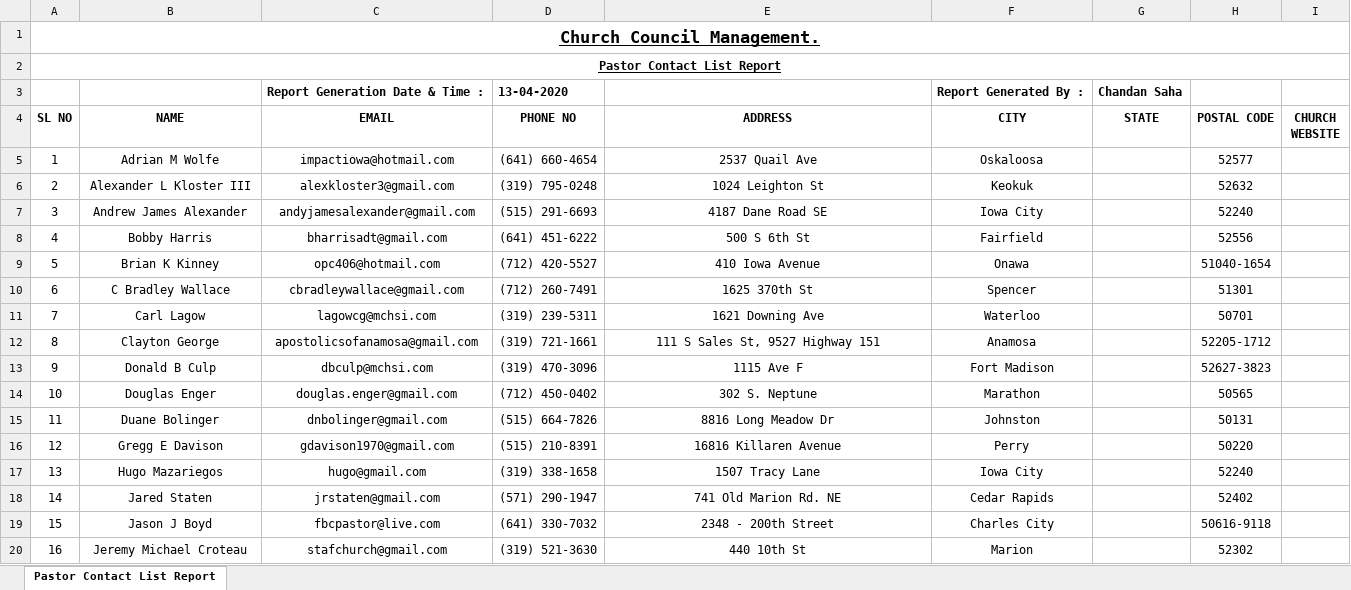
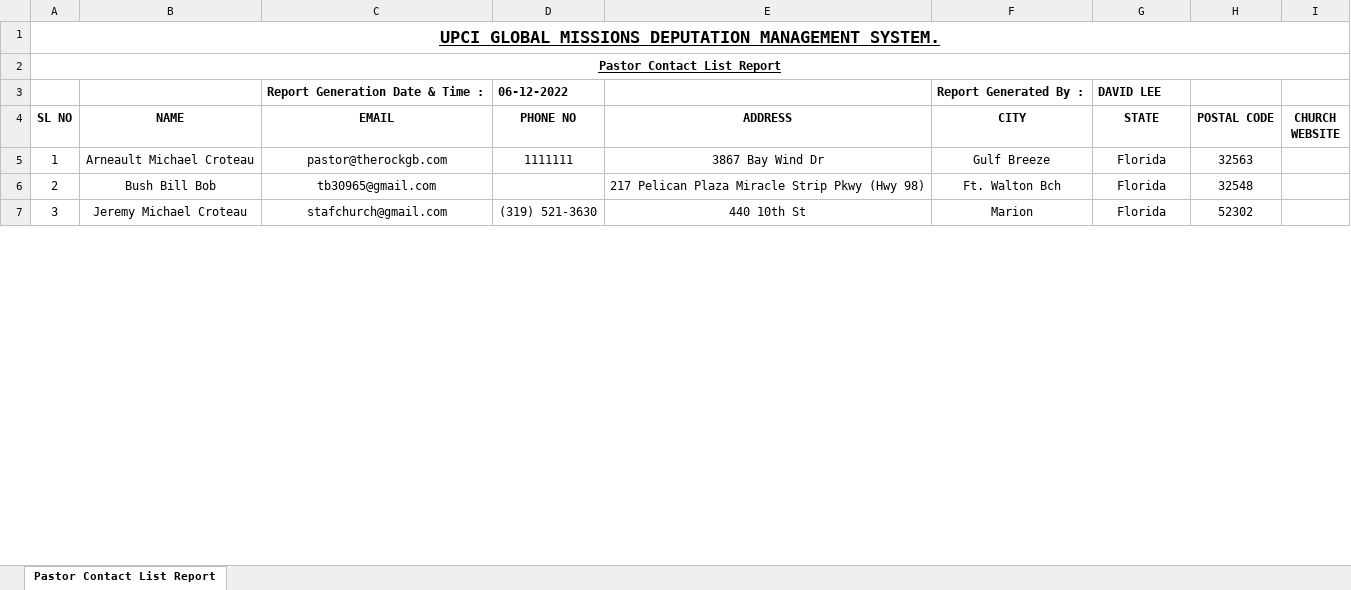
Before and after one commit to GMDeputation/gmdeputation, an Excel workbook: src/SFA/wwwroot/resources/reports/Pastor Contact List Report.xlsx, sheet Pastor Contact List Report, drawn as a sheet; only a part is shown; values as stored, in another font and other column widths than the file's, no borders; removed rows and columns are numbered as before the commit, all else as after; the diff covers the shown part only; the diff names each change by its address in the sheet, - before the commit and + after, or states it on an @@ line.

Commit message:
Added export PDF and Word to all Reports.
Will need to test them all once data is inputted. Some reports had no data so I was not able to test them.

```diff
--- a/src/SFA/wwwroot/resources/reports/Pastor Contact List Report.xlsx (sheet Pastor Contact List Report)
+++ b/src/SFA/wwwroot/resources/reports/Pastor Contact List Report.xlsx (sheet Pastor Contact List Report)
@@ column A (SL NO) renumbered between rows 1 and 7 @@
-D3 (PHONE NO): 13-04-2020
+D3 (PHONE NO): 06-12-2022
-G3 (STATE): Chandan Saha
+G3 (STATE): DAVID LEE
-row 5: 1 | Adrian M Wolfe | impactiowa@hotmail.com | (641) 660-4654 | 2537 Quail Ave | Oskaloosa |  | 52577
-row 6: 2 | Alexander L Kloster III | alexkloster3@gmail.com | (319) 795-0248 | 1024 Leighton St | Keokuk |  | 52632
-row 7: 3 | Andrew James Alexander | andyjamesalexander@gmail.com | (515) 291-6693 | 4187 Dane Road SE | Iowa City |  | 52240
-row 8: 4 | Bobby Harris | bharrisadt@gmail.com | (641) 451-6222 | 500 S 6th St | Fairfield |  | 52556
-row 9: 5 | Brian K Kinney | opc406@hotmail.com | (712) 420-5527 | 410 Iowa Avenue | Onawa |  | 51040-1654
-row 10: 6 | C Bradley Wallace | cbradleywallace@gmail.com | (712) 260-7491 | 1625 370th St | Spencer |  | 51301
-row 11: 7 | Carl Lagow | lagowcg@mchsi.com | (319) 239-5311 | 1621 Downing Ave | Waterloo |  | 50701
-row 12: 8 | Clayton George | apostolicsofanamosa@gmail.com | (319) 721-1661 | 111 S Sales St, 9527 Highway 151 | Anamosa |  | 52205-1712
-row 13: 9 | Donald B Culp | dbculp@mchsi.com | (319) 470-3096 | 1115 Ave F | Fort Madison |  | 52627-3823
-row 14: 10 | Douglas Enger | douglas.enger@gmail.com | (712) 450-0402 | 302 S. Neptune | Marathon |  | 50565
-row 15: 11 | Duane Bolinger | dnbolinger@gmail.com | (515) 664-7826 | 8816 Long Meadow Dr | Johnston |  | 50131
-row 16: 12 | Gregg E Davison | gdavison1970@gmail.com | (515) 210-8391 | 16816 Killaren Avenue | Perry |  | 50220
-row 17: 13 | Hugo Mazariegos | hugo@gmail.com | (319) 338-1658 | 1507 Tracy Lane | Iowa City |  | 52240
-row 18: 14 | Jared Staten | jrstaten@gmail.com | (571) 290-1947 | 741 Old Marion Rd. NE | Cedar Rapids |  | 52402
-row 19: 15 | Jason J Boyd | fbcpastor@live.com | (641) 330-7032 | 2348 - 200th Street | Charles City |  | 50616-9118
+row 5: 1 | Arneault Michael Croteau | pastor@therockgb.com | 1111111 | 3867 Bay Wind Dr | Gulf Breeze | Florida | 32563
+row 6: 2 | Bush Bill Bob | tb30965@gmail.com |  | 217 Pelican Plaza Miracle Strip Pkwy (Hwy 98) | Ft. Walton Bch | Florida | 32548
-G7 (STATE): (empty)
+G7 (STATE): Florida
```
Also changed, not shown: 2 added rows and 26 removed rows elsewhere in this sheet, src/SFA/wwwroot/resources/reports/User Activity Report.xlsx, 45 other files.
